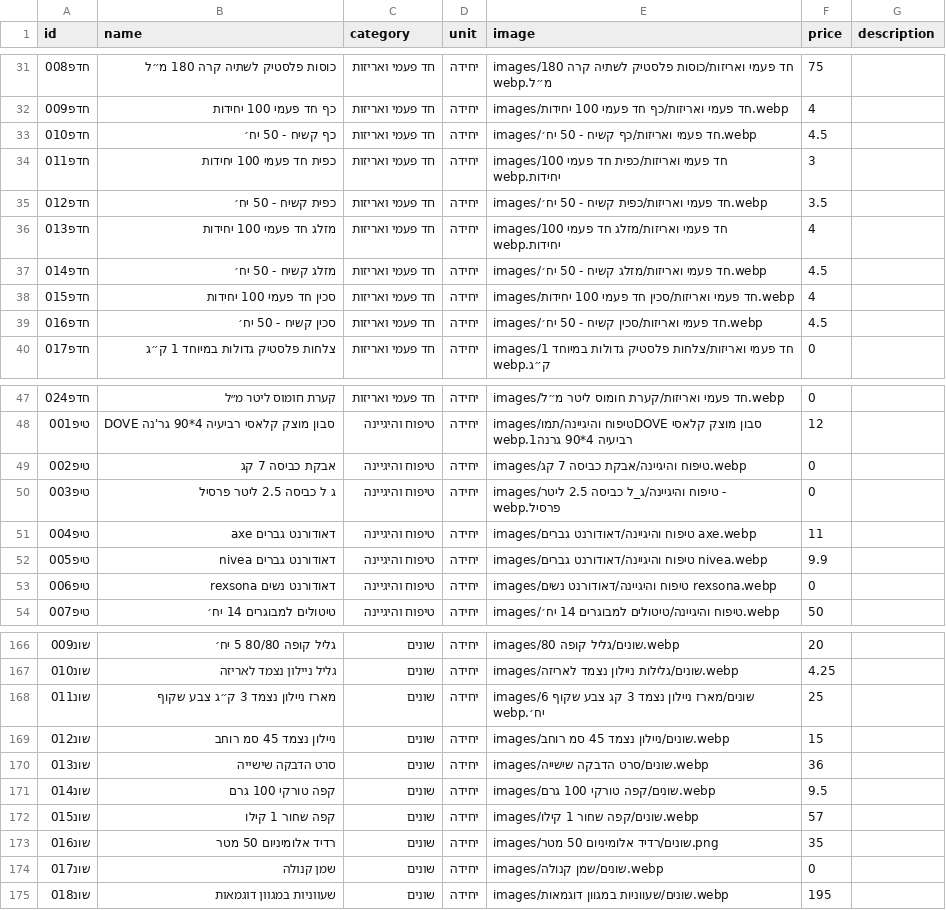
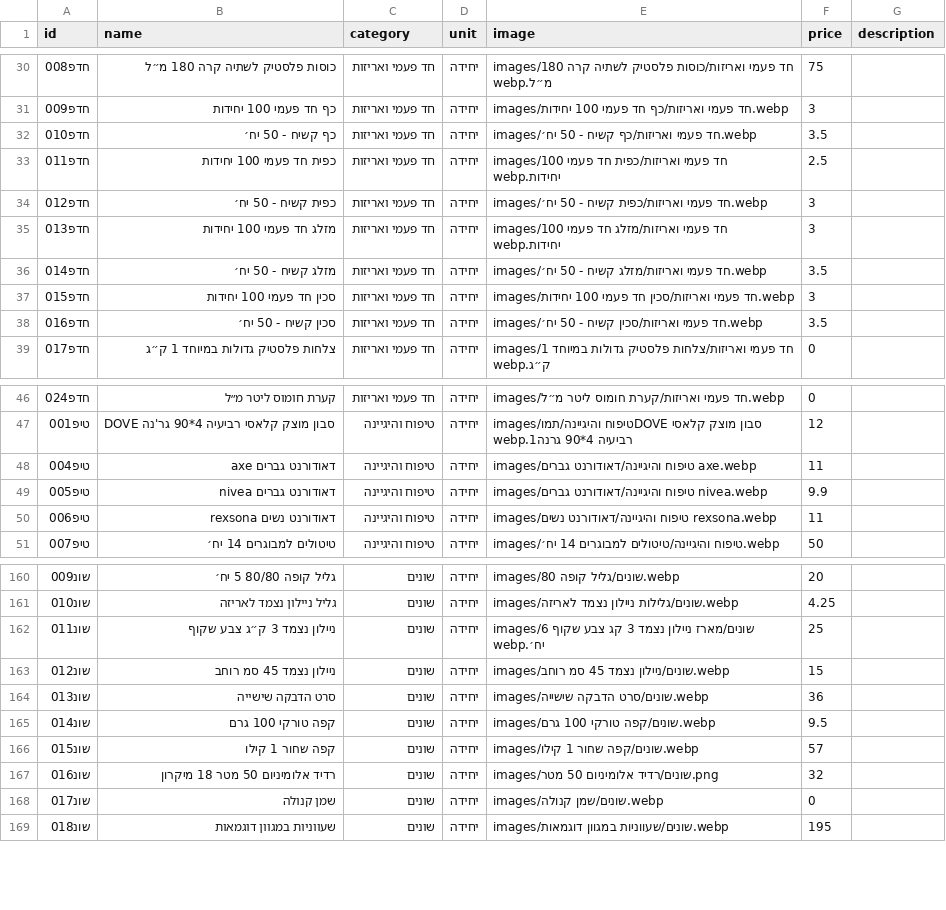
Before and after one commit to roeiaharoni4/aroan, a CSV file: data/products.csv, drawn as a sheet; only a part is shown, gaps mark what is left out; the diff covers the shown part only.

```diff
--- a/data/products.csv
+++ b/data/products.csv
@@ -31,10 +30,10 @@ id,name,category,unit,image,price,description
 חדפ008,כוסות פלסטיק לשתיה קרה 180 מ״ל,חד פעמי ואריזות,יחידה,images/חד פעמי ואריזות/כוסות פלסטיק לשתיה קרה 180 מ״ל.webp,75,
-חדפ009,כף חד פעמי 100 יחידות,חד פעמי ואריזות,יחידה,images/חד פעמי ואריזות/כף חד פעמי 100 יחידות.webp,4,
-חדפ010,כף קשיח - 50 יח׳,חד פעמי ואריזות,יחידה,images/חד פעמי ואריזות/כף קשיח - 50 יח׳.webp,4.5,
-חדפ011,כפית חד פעמי 100 יחידות,חד פעמי ואריזות,יחידה,images/חד פעמי ואריזות/כפית חד פעמי 100 יחידות.webp,3,
-חדפ012,כפית קשיח - 50 יח׳,חד פעמי ואריזות,יחידה,images/חד פעמי ואריזות/כפית קשיח - 50 יח׳.webp,3.5,
-חדפ013,מזלג חד פעמי 100 יחידות,חד פעמי ואריזות,יחידה,images/חד פעמי ואריזות/מזלג חד פעמי 100 יחידות.webp,4,
-חדפ014,מזלג קשיח - 50 יח׳,חד פעמי ואריזות,יחידה,images/חד פעמי ואריזות/מזלג קשיח - 50 יח׳.webp,4.5,
-חדפ015,סכין חד פעמי 100 יחידות,חד פעמי ואריזות,יחידה,images/חד פעמי ואריזות/סכין חד פעמי 100 יחידות.webp,4,
-חדפ016,סכין קשיח - 50 יח׳,חד פעמי ואריזות,יחידה,images/חד פעמי ואריזות/סכין קשיח - 50 יח׳.webp,4.5,
+חדפ009,כף חד פעמי 100 יחידות,חד פעמי ואריזות,יחידה,images/חד פעמי ואריזות/כף חד פעמי 100 יחידות.webp,3,
+חדפ010,כף קשיח - 50 יח׳,חד פעמי ואריזות,יחידה,images/חד פעמי ואריזות/כף קשיח - 50 יח׳.webp,3.5,
+חדפ011,כפית חד פעמי 100 יחידות,חד פעמי ואריזות,יחידה,images/חד פעמי ואריזות/כפית חד פעמי 100 יחידות.webp,2.5,
+חדפ012,כפית קשיח - 50 יח׳,חד פעמי ואריזות,יחידה,images/חד פעמי ואריזות/כפית קשיח - 50 יח׳.webp,3,
+חדפ013,מזלג חד פעמי 100 יחידות,חד פעמי ואריזות,יחידה,images/חד פעמי ואריזות/מזלג חד פעמי 100 יחידות.webp,3,
+חדפ014,מזלג קשיח - 50 יח׳,חד פעמי ואריזות,יחידה,images/חד פעמי ואריזות/מזלג קשיח - 50 יח׳.webp,3.5,
+חדפ015,סכין חד פעמי 100 יחידות,חד פעמי ואריזות,יחידה,images/חד פעמי ואריזות/סכין חד פעמי 100 יחידות.webp,3,
+חדפ016,סכין קשיח - 50 יח׳,חד פעמי ואריזות,יחידה,images/חד פעמי ואריזות/סכין קשיח - 50 יח׳.webp,3.5,
 חדפ017,צלחות פלסטיק גדולות במיוחד 1 ק״ג,חד פעמי ואריזות,יחידה,images/חד פעמי ואריזות/צלחות פלסטיק גדולות במיוחד 1 ק״ג.webp,0,
@@ -48,7 +47,5 @@ id,name,category,unit,image,price,description
 טיפ001,DOVE סבון מוצק קלאסי רביעיה 4*90 גר'נה,טיפוח והיגיינה,יחידה,images/טיפוח והיגיינה/תמוDOVE סבון מוצק קלאסי רביעיה 4*90 גרנה1.webp,12,
-טיפ002,אבקת כביסה 7 קג,טיפוח והיגיינה,יחידה,images/טיפוח והיגיינה/אבקת כביסה 7 קג.webp,0,
-טיפ003,ג ל כביסה 2.5 ליטר פרסיל,טיפוח והיגיינה,יחידה,images/טיפוח והיגיינה/ג_ל כביסה 2.5 ליטר - פרסיל.webp,0,
 טיפ004,דאודורנט גברים axe,טיפוח והיגיינה,יחידה,images/טיפוח והיגיינה/דאודורנט גברים axe.webp,11,
 טיפ005,דאודורנט גברים nivea,טיפוח והיגיינה,יחידה,images/טיפוח והיגיינה/דאודורנט גברים nivea.webp,9.9,
-טיפ006,דאודורנט נשים rexsona,טיפוח והיגיינה,יחידה,images/טיפוח והיגיינה/דאודורנט נשים rexsona.webp,0,
+טיפ006,דאודורנט נשים rexsona,טיפוח והיגיינה,יחידה,images/טיפוח והיגיינה/דאודורנט נשים rexsona.webp,11,
 טיפ007,טיטולים למבוגרים 14 יח׳,טיפוח והיגיינה,יחידה,images/טיפוח והיגיינה/טיטולים למבוגרים 14 יח׳.webp,50,
@@ -167,3 +161,3 @@ id,name,category,unit,image,price,description
 שונ010,גליל ניילון נצמד לאריזה,שונים,יחידה,images/שונים/גלילות ניילון נצמד לאריזה.webp,4.25,
-שונ011,מארז ניילון נצמד 3 ק״ג צבע שקוף,שונים,יחידה,images/שונים/מארז ניילון נצמד 3 קג צבע שקוף 6 יח׳.webp,25,
+שונ011,ניילון נצמד 3 ק״ג צבע שקוף,שונים,יחידה,images/שונים/מארז ניילון נצמד 3 קג צבע שקוף 6 יח׳.webp,25,
 שונ012,ניילון נצמד 45 סמ רוחב,שונים,יחידה,images/שונים/ניילון נצמד 45 סמ רוחב.webp,15,
@@ -172,3 +166,3 @@ id,name,category,unit,image,price,description
 שונ015,קפה שחור 1 קילו,שונים,יחידה,images/שונים/קפה שחור 1 קילו.webp,57,
-שונ016,רדיד אלומיניום 50 מטר,שונים,יחידה,images/שונים/רדיד אלומיניום 50 מטר.png,35,
+שונ016,רדיד אלומיניום 50 מטר 18 מיקרון,שונים,יחידה,images/שונים/רדיד אלומיניום 50 מטר.png,32,
 שונ017,שמן קנולה,שונים,יחידה,images/שונים/שמן קנולה.webp,0,
```
Also changed, not shown: 4 removed rows and 27 edited cells elsewhere in this file.
